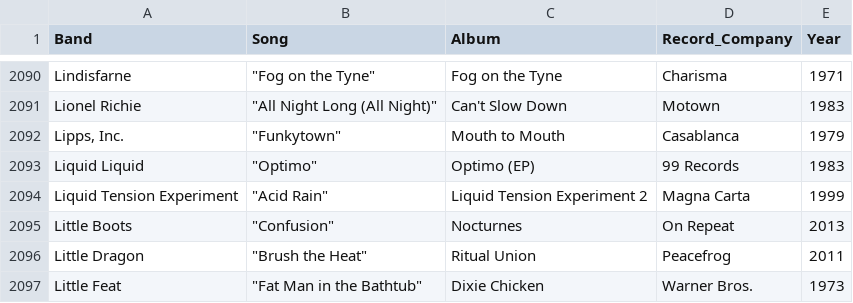
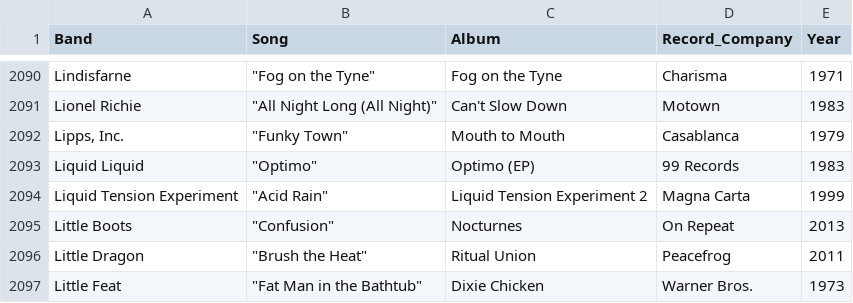
Before and after one commit to Eleanor-Shellstrop/walken, a CSV file: csv/cowbell1_4247.csv (was cowbell1_4247.csv), drawn as a sheet; only a part is shown, gaps mark what is left out.

Commit message:
Make final song list, start to plot

```diff
--- a/cowbell1_4247.csv
+++ b/csv/cowbell1_4247.csv
@@ -2091,3 +2091,3 @@ Lindisfarne,"""Fog on the Tyne""",Fog on the Tyne,Charisma,1971
 Lionel Richie,"""All Night Long (All Night)""",Can't Slow Down,Motown,1983
-"Lipps, Inc.","""Funkytown""",Mouth to Mouth,Casablanca,1979
+"Lipps, Inc.","""Funky Town""",Mouth to Mouth,Casablanca,1979
 Liquid Liquid,"""Optimo""",Optimo (EP),99 Records,1983
```
Also changed, not shown: 2 other files.
